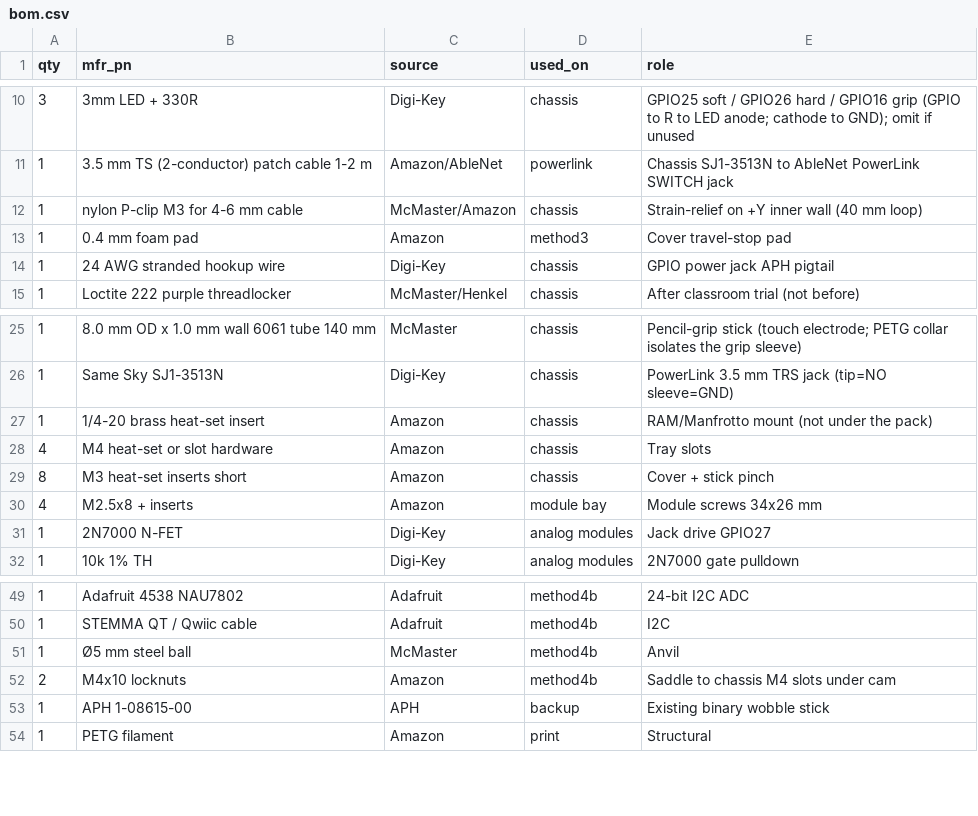
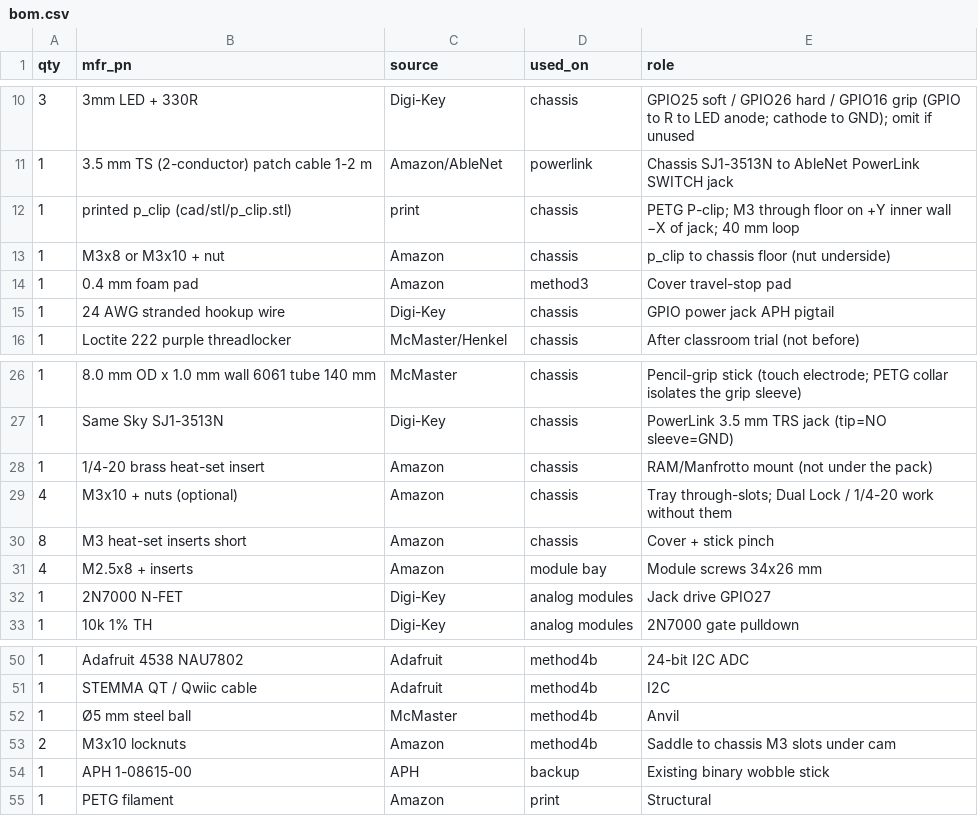
Before and after one commit to grahamthetvi/Stick-Switch, a CSV file: hardware/bom.csv, drawn as a sheet; only a part is shown, gaps mark what is left out.

Commit message:
Update README, CAD files, and BOM for stick-switch project.
Enhanced the README to include the new `p_clip` part, detailing its printing instructions and usage. Updated CAD files to reflect changes in slot dimensions and added the `p_clip` module for improved cable management. Adjusted the BOM to specify the printed `p_clip` and its installation requirements, ensuring clarity for assembly.

This update aims to improve documentation and component integration for the stick-switch project.

```diff
--- a/hardware/bom.csv
+++ b/hardware/bom.csv
@@ -11,3 +11,4 @@ qty,mfr_pn,source,used_on,role
 1,3.5 mm TS (2-conductor) patch cable 1-2 m,Amazon/AbleNet,powerlink,Chassis SJ1-3513N to AbleNet PowerLink SWITCH jack
-1,nylon P-clip M3 for 4-6 mm cable,McMaster/Amazon,chassis,Strain-relief on +Y inner wall (40 mm loop)
+1,printed p_clip (cad/stl/p_clip.stl),print,chassis,PETG P-clip; M3 through floor on +Y inner wall −X of jack; 40 mm loop
+1,M3x8 or M3x10 + nut,Amazon,chassis,p_clip to chassis floor (nut underside)
 1,0.4 mm foam pad,Amazon,method3,Cover travel-stop pad
@@ -27,3 +28,3 @@ qty,mfr_pn,source,used_on,role
 1,1/4-20 brass heat-set insert,Amazon,chassis,RAM/Manfrotto mount (not under the pack)
-4,M4 heat-set or slot hardware,Amazon,chassis,Tray slots
+4,M3x10 + nuts (optional),Amazon,chassis,Tray through-slots; Dual Lock / 1/4-20 work without them
 8,M3 heat-set inserts short,Amazon,chassis,Cover + stick pinch
@@ -51,3 +52,3 @@ qty,mfr_pn,source,used_on,role
 1,Ø5 mm steel ball,McMaster,method4b,Anvil
-2,M4x10 locknuts,Amazon,method4b,Saddle to chassis M4 slots under cam
+2,M3x10 locknuts,Amazon,method4b,Saddle to chassis M3 slots under cam
 1,APH 1-08615-00,APH,backup,Existing binary wobble stick
```
Also changed, not shown: 7 other files.
